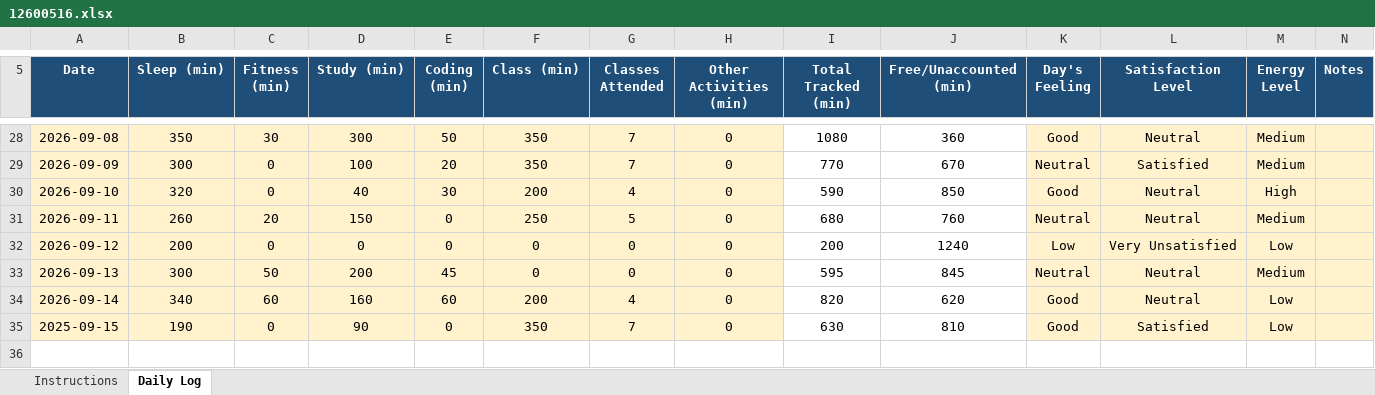
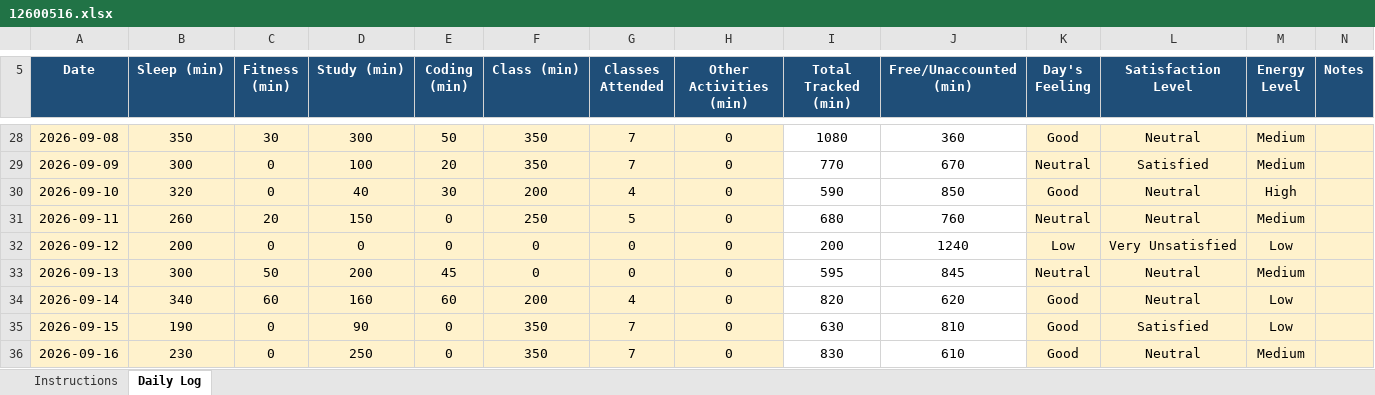
Before and after one commit to AkhilThakur008/CAP776, an Excel workbook: 12600516.xlsx, sheet Daily Log, drawn as a sheet; only a part is shown, gaps mark what is left out; values as stored, in another font and other column widths than the file's, no borders; conditional formats not drawn; the diff names each change by its address in the sheet, - before the commit and + after, or states it on an @@ line.

Commit message:
16-09-2026

```diff
--- a/12600516.xlsx (sheet Daily Log)
+++ b/12600516.xlsx (sheet Daily Log)
-A35 (Date): 2025-09-15
+A35 (Date): 2026-09-15
+row 36: 2026-09-16 | 230 | 0 | 250 | 0 | 350 | 7 | 0 | 830 | 610 | Good | Neutral | Medium
```
